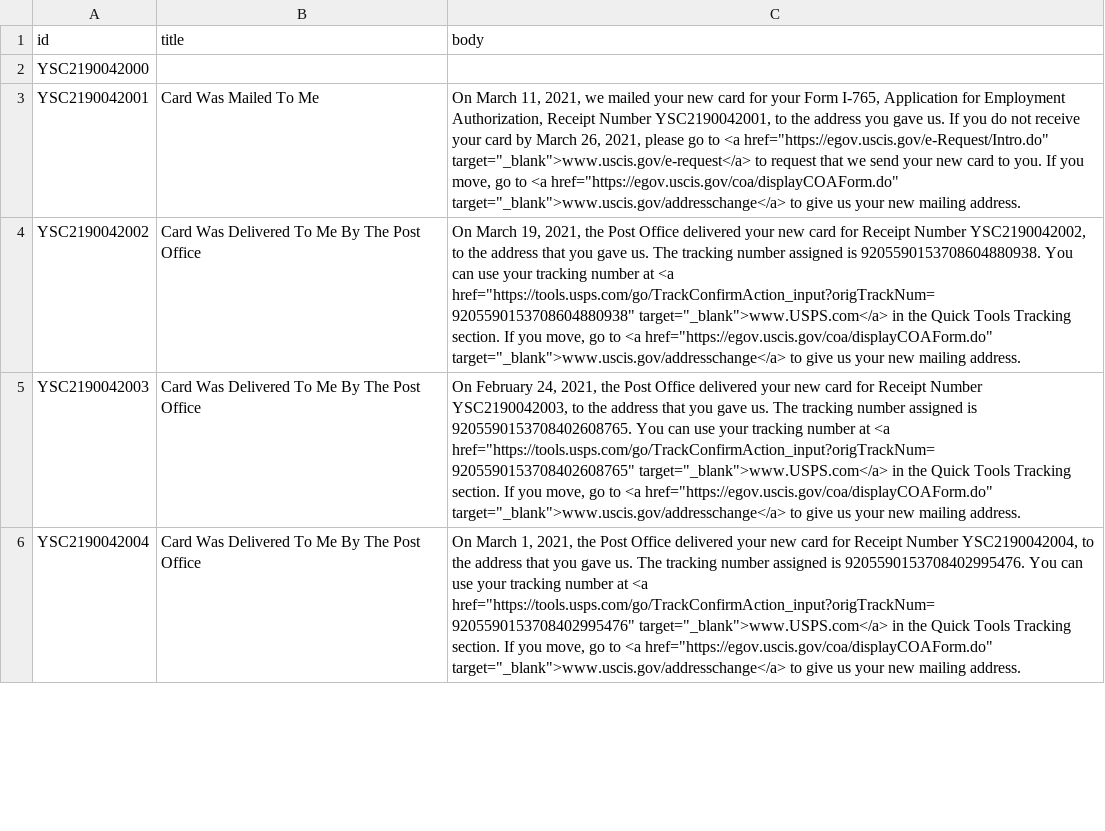
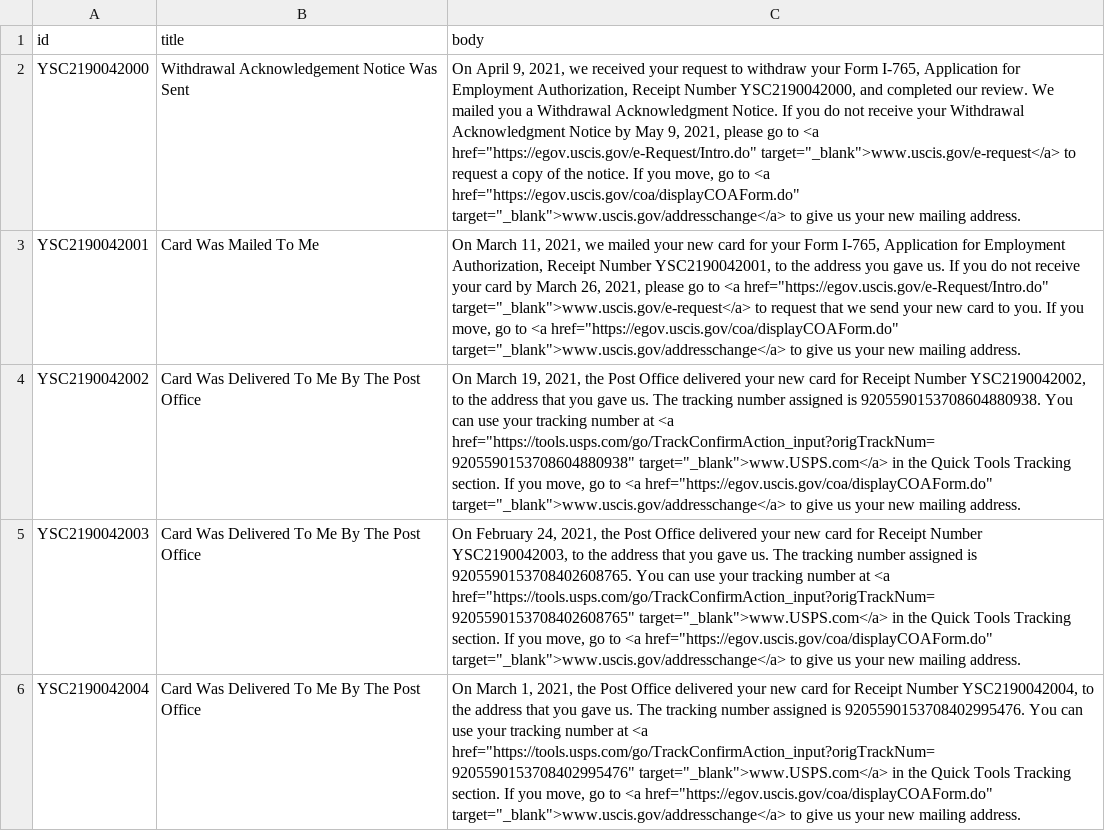
Before and after one commit to opt-lol/opt-data, a CSV file: data/YSC2190042.csv, drawn as a sheet; only a part is shown; the diff names each change by its address in the sheet, - before the commit and + after, or states it on an @@ line.

```diff
--- a/data/YSC2190042.csv
+++ b/data/YSC2190042.csv
-B2 (title): (empty)
+B2 (title): Withdrawal Acknowledgement Notice Was Sent
-C2 (body): (empty)
+C2 (body): On April 9, 2021, we received your request to withdraw your Form I-765, Application for Employment Authorization, Receipt Number YSC2190042000, and completed our review. We mailed you a Withdrawal Acknowledgment Notice. If you do not receive your Withdrawal Acknowledgment Notice by May 9, 2021, please go to <a href="https://egov.uscis.gov/e-Request/Intro.do" target="_blank">www.uscis.gov/e-request</a> to request a copy of the notice. If you move, go to <a href="https://egov.uscis.gov/coa/displayCOAForm.do" target="_blank">www.uscis.gov/addresschange</a> to give us your new mailing address.
```
Also changed, not shown: data/YSC2190124.csv, data/YSC2190125.csv, 3 other files.
